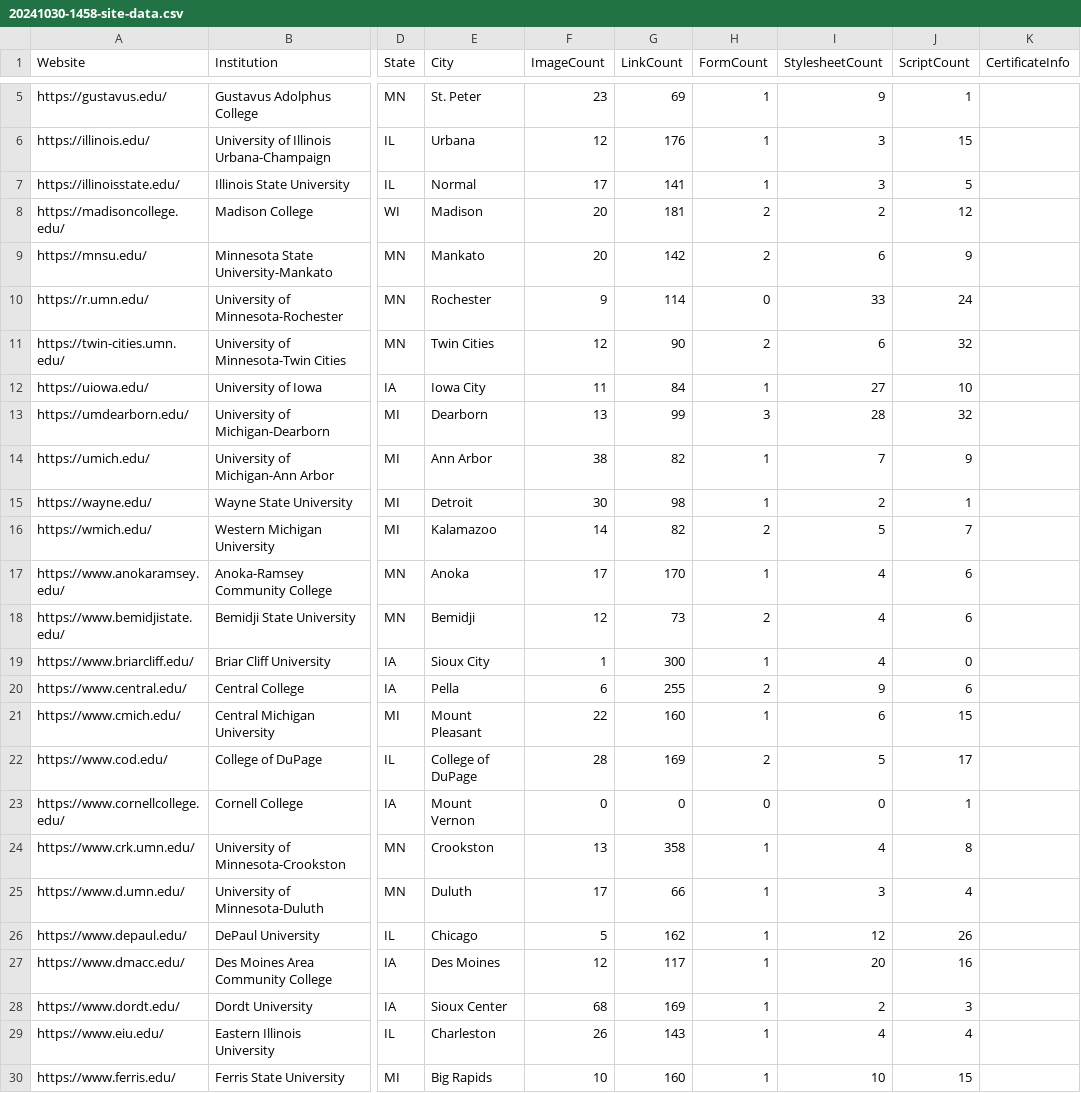
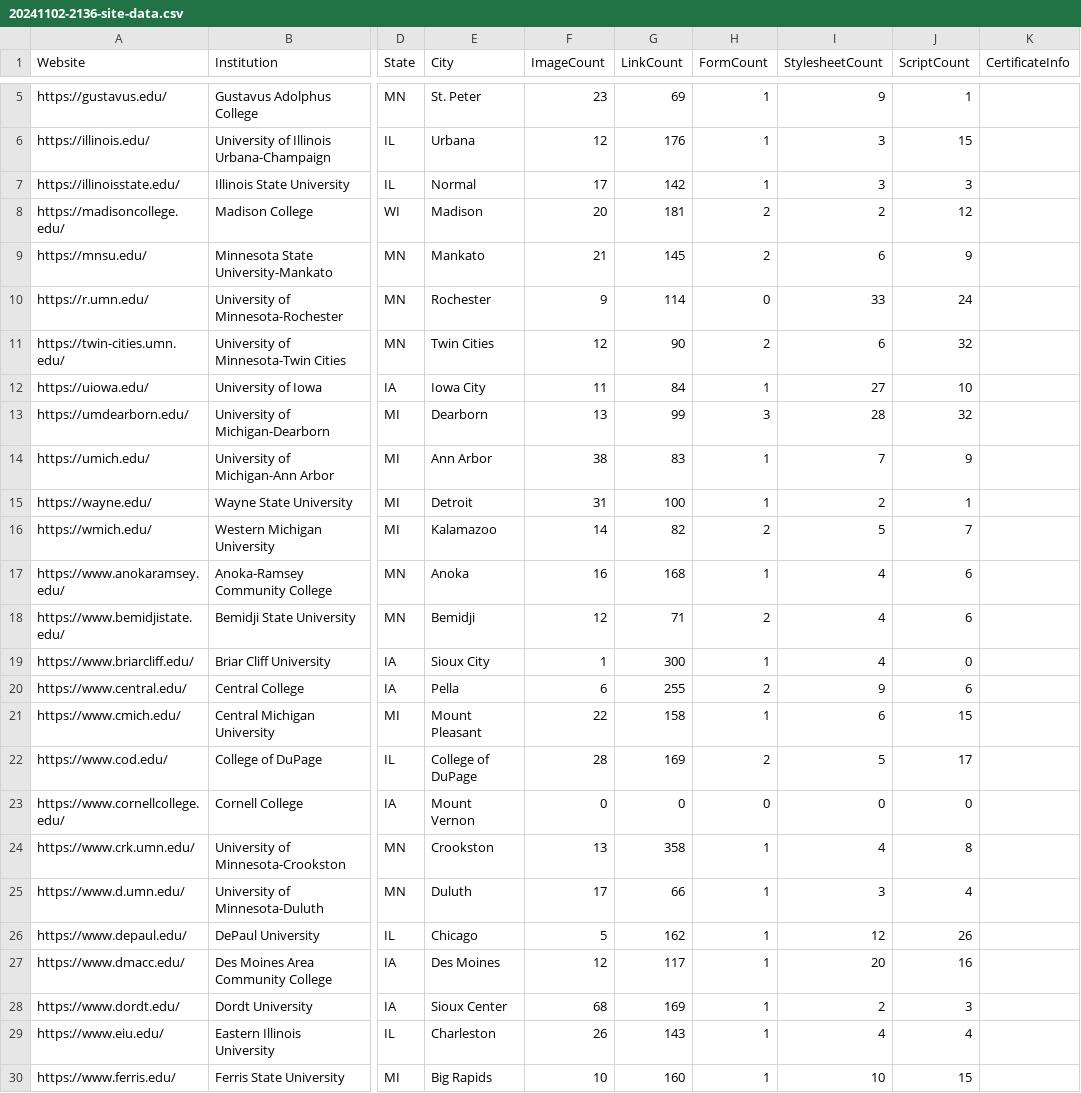
Before and after one commit to almondhouse27/website-words, a CSV file: data/output/20241102-2136-site-data.csv (was data/output/20241030-1458-site-data.csv), drawn as a sheet; only a part is shown, gaps mark what is left out; the diff covers the shown part only; the diff names each change by its address in the sheet, - before the commit and + after, or states it on an @@ line.

```diff
--- a/data/output/20241030-1458-site-data.csv
+++ b/data/output/20241102-2136-site-data.csv
-G7 (LinkCount): 141
+G7 (LinkCount): 142
-J7 (ScriptCount): 5
+J7 (ScriptCount): 3
-F9 (ImageCount): 20
+F9 (ImageCount): 21
-G9 (LinkCount): 142
+G9 (LinkCount): 145
-G14 (LinkCount): 82
+G14 (LinkCount): 83
-F15 (ImageCount): 30
+F15 (ImageCount): 31
-G15 (LinkCount): 98
+G15 (LinkCount): 100
-F17 (ImageCount): 17
+F17 (ImageCount): 16
-G17 (LinkCount): 170
+G17 (LinkCount): 168
-G18 (LinkCount): 73
+G18 (LinkCount): 71
-G21 (LinkCount): 160
+G21 (LinkCount): 158
-J23 (ScriptCount): 1
+J23 (ScriptCount): 0
```
Also changed, not shown: 22 edited cells elsewhere in this file, data/input/datasets/url-list(company-apparel).csv, 19 other files.
